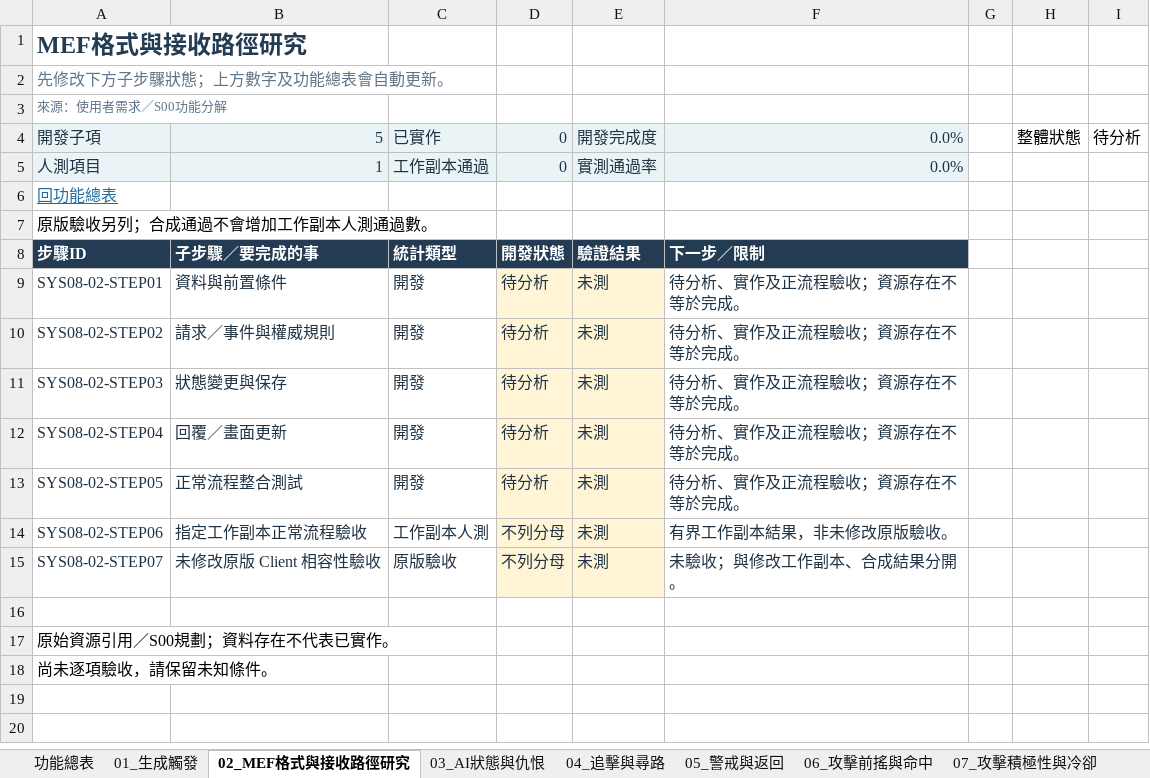
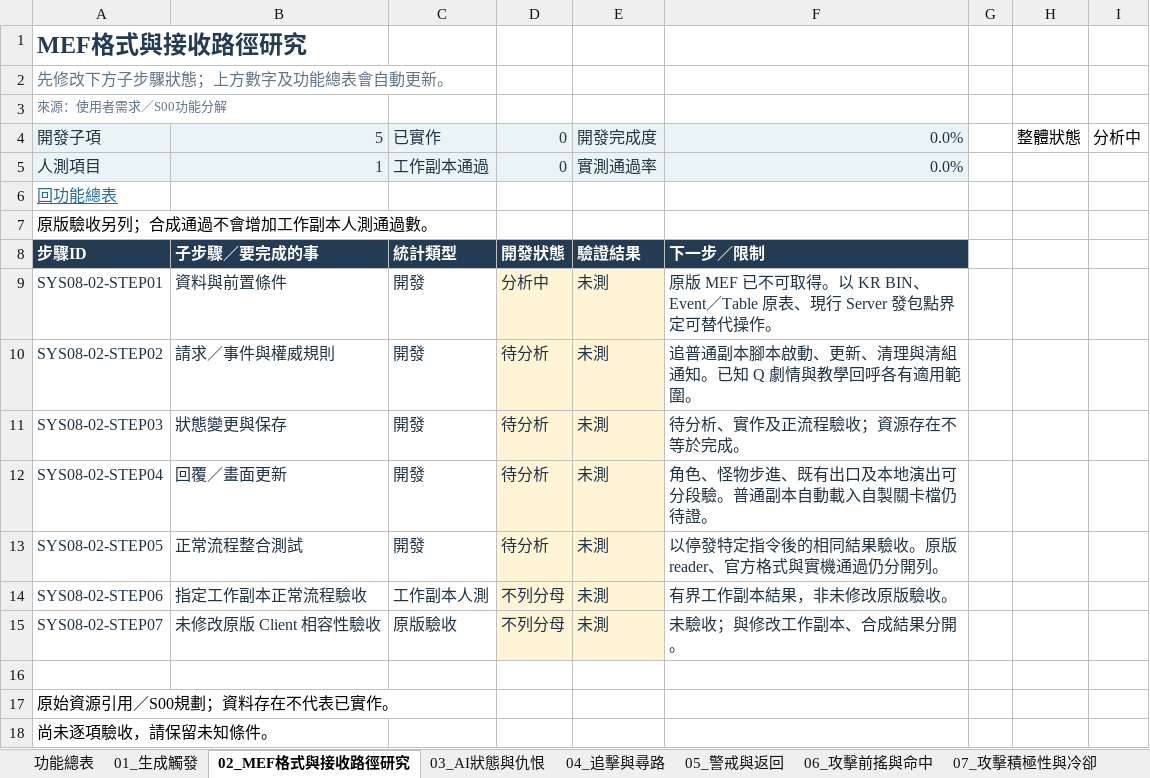
Before and after one commit to we88ec3-prog/ttr_anal_multi, an Excel workbook: workbooks/tartaros-kr/functional-roadmap/SYS08_怪物行動基礎.xlsx, sheet 02_MEF格式與接收路徑研究, drawn as a sheet; values as stored, in another font and other column widths than the file's, no borders; conditional formats and table styles not drawn; the diff names each change by its address in the sheet, - before the commit and + after, or states it on an @@ line.

```diff
--- a/workbooks/tartaros-kr/functional-roadmap/SYS08_怪物行動基礎.xlsx (sheet 02_MEF格式與接收路徑研究)
+++ b/workbooks/tartaros-kr/functional-roadmap/SYS08_怪物行動基礎.xlsx (sheet 02_MEF格式與接收路徑研究)
-I4: 待分析
+I4: 分析中
-D9: 待分析
+D9: 分析中
-F9: 待分析、實作及正流程驗收；資源存在不等於完成。
+F9: 原版 MEF 已不可取得。以 KR BIN、Event／Table 原表、現行 Server 發包點界定可替代操作。
-F10: 待分析、實作及正流程驗收；資源存在不等於完成。
+F10: 追普通副本腳本啟動、更新、清理與清組通知。已知 Q 劇情與教學回呼各有適用範圍。
-F12: 待分析、實作及正流程驗收；資源存在不等於完成。
+F12: 角色、怪物步進、既有出口及本地演出可分段驗。普通副本自動載入自製關卡檔仍待證。
-F13: 待分析、實作及正流程驗收；資源存在不等於完成。
+F13: 以停發特定指令後的相同結果驗收。原版 reader、官方格式與實機通過仍分開列。
```
Also changed, not shown: sheet 功能總表, sheet 01_生成觸發, sheet 04_追擊與尋路, workbooks/tartaros-kr/14_Server待辦.xlsx, workbooks/tartaros-kr/functional-roadmap/SYS05_村莊切換與場景.xlsx, 15 other files.
